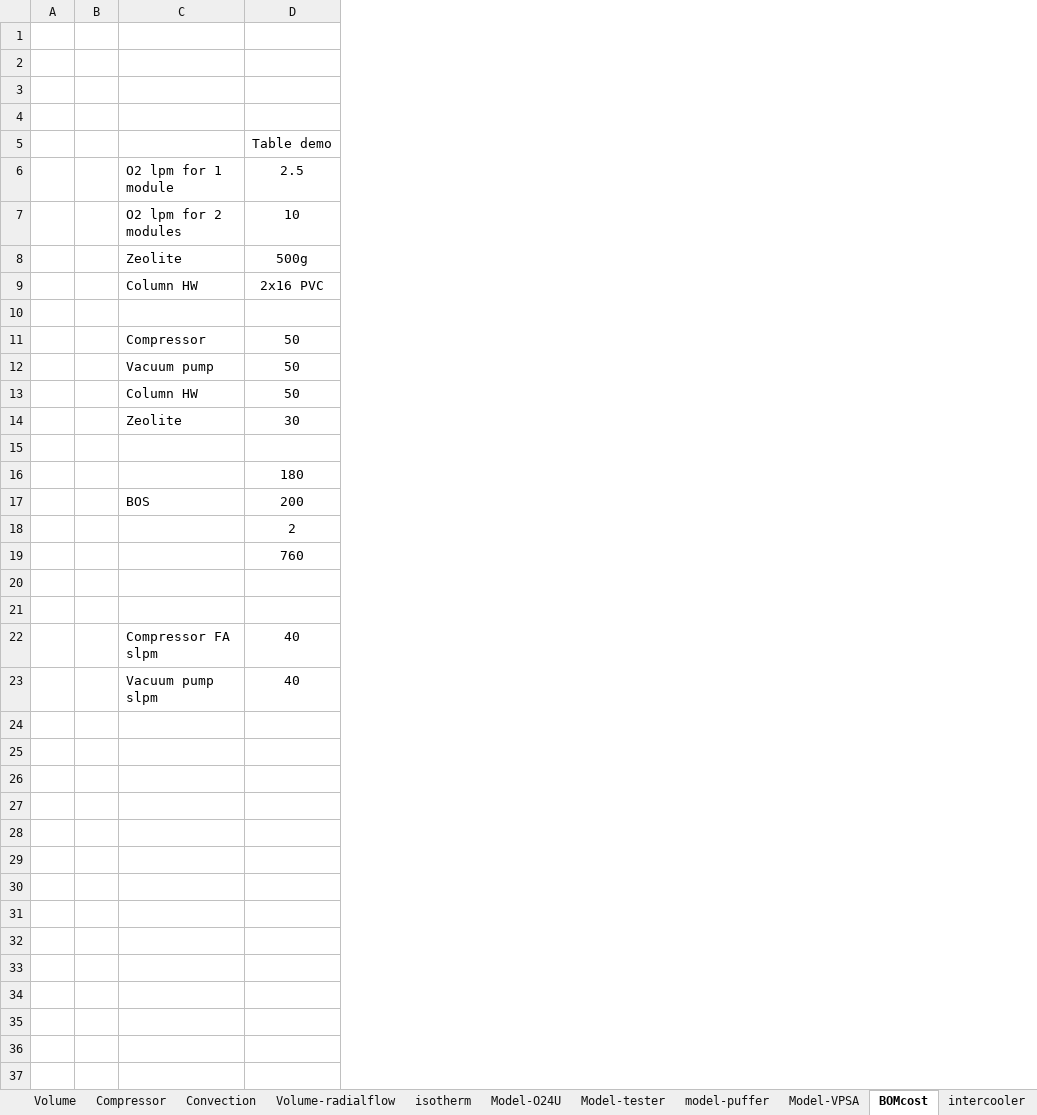
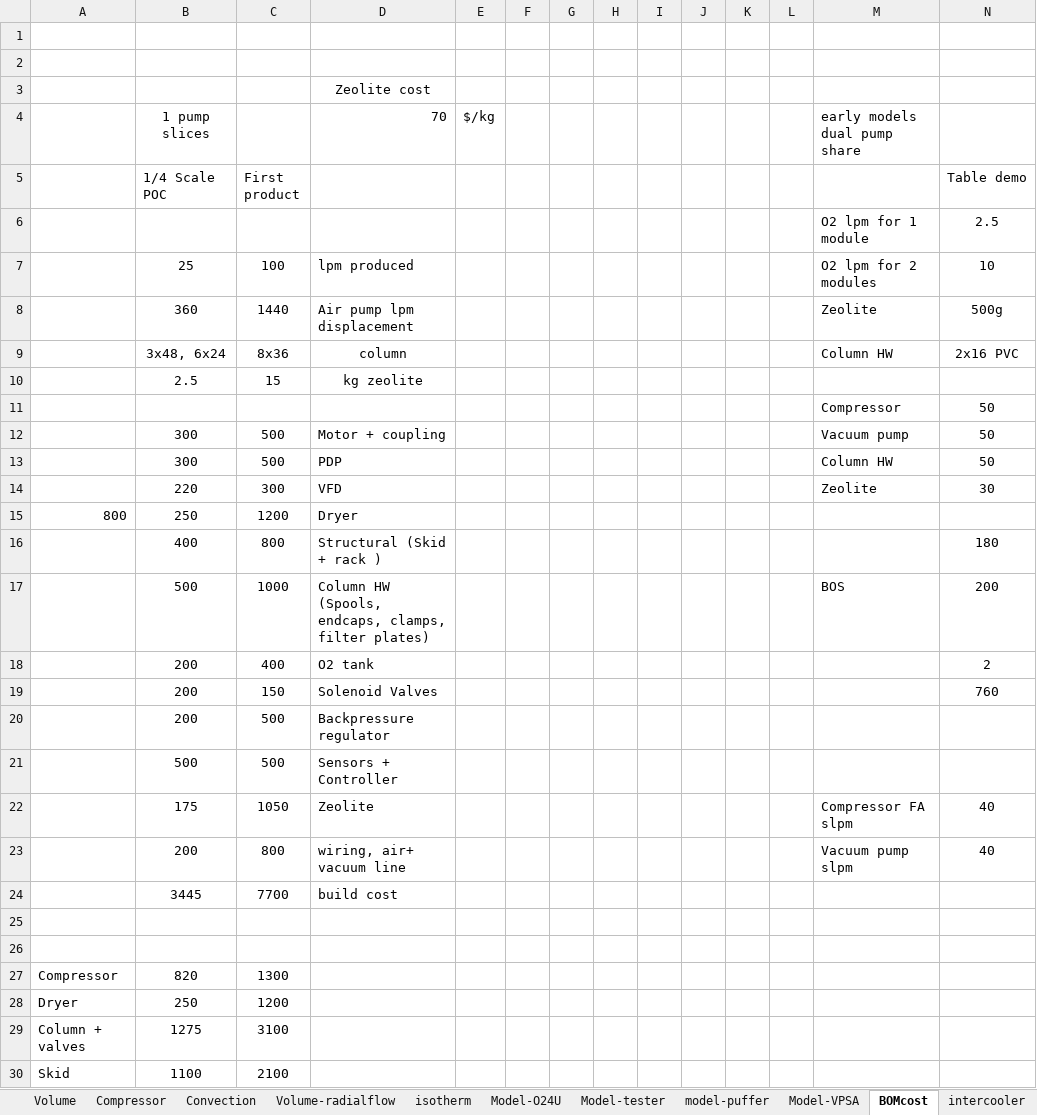
Before and after one commit to mjkoster/MolecularKinetics, an Excel workbook: documents/o2conc.xlsx, sheet BOMcost, drawn as a sheet; only a part is shown; values as stored, in another font and other column widths than the file's, no borders; charts and pictures not drawn; rows hold the shown columns only; the diff covers the shown part only; the diff names each change by its address in the sheet, - before the commit and + after, or states it on an @@ line.

Commit message:
update spreadsheet model
update spreadsheet model

```diff
--- a/documents/o2conc.xlsx (sheet BOMcost)
+++ b/documents/o2conc.xlsx (sheet BOMcost)
+column A, row 15: 800
+column B (1/4 Scale POC), row 4: 1 pump slices; rows 7-23: 25 | 360 | 3x48, 6x24 | 2.5 |  | 300 | 300 | 220 | 250 | 400 | 500 | 200 | 200 | 200 | 500 | 175 | 200
+column C (First product), rows 7-23: 100 | 1440 | 8x36 | 15 |  | 500 | 500 | 300 | 1200 | 800 | 1000 | 400 | 150 | 500 | 500 | 1050 | 800
+column D, rows 3-23: Zeolite cost | 70 |  |  | lpm produced | Air pump lpm displacement | column | kg zeolite |  | Motor + coupling | PDP | VFD | Dryer | Structural (Skid + rack ) | Column HW (Spools, endcaps, clamps, filter plates) | O2 tank | Solenoid Valves | Backpressure regulator | Sensors + Controller | Zeolite | wiring, air+ vacuum line
+column E, row 4: $/kg
+column H, empty
+column I, empty
+column J, empty
+column K, empty
+column L, empty
-row 4: (empty)
+row 4:  | 1 pump slices |  | 70 | $/kg |  |  |  |  |  |  |  | early models dual pump share
-row 10: (empty)
+row 10:  | 2.5 | 15 | kg zeolite
-row 15: (empty)
+row 15: 800 | 250 | 1200 | Dryer
-row 20: (empty)
+row 20:  | 200 | 500 | Backpressure regulator
-row 21: (empty)
+row 21:  | 500 | 500 | Sensors + Controller
+row 24:  | 3445 | 7700 | build cost
+row 25: (empty)
+row 26: (empty)
+row 27: Compressor | 820 | 1300
+row 28: Dryer | 250 | 1200
+row 29: Column + valves | 1275 | 3100
+row 30: Skid | 1100 | 2100
```
Also changed, not shown: 17 added rows elsewhere in this sheet, sheet isotherm, sheet Compressor, sheet Volume, sheet Model-VPSA, sheet Valves, formulas that keep their value, charts or pictures, 1 other file.
